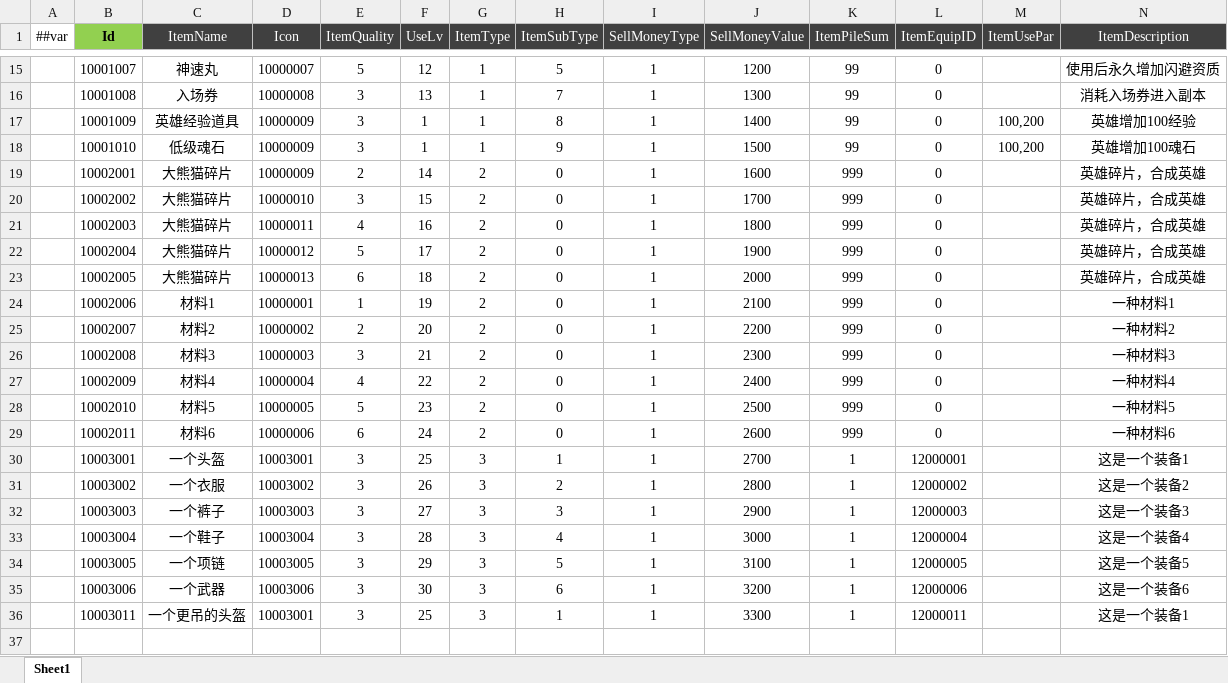
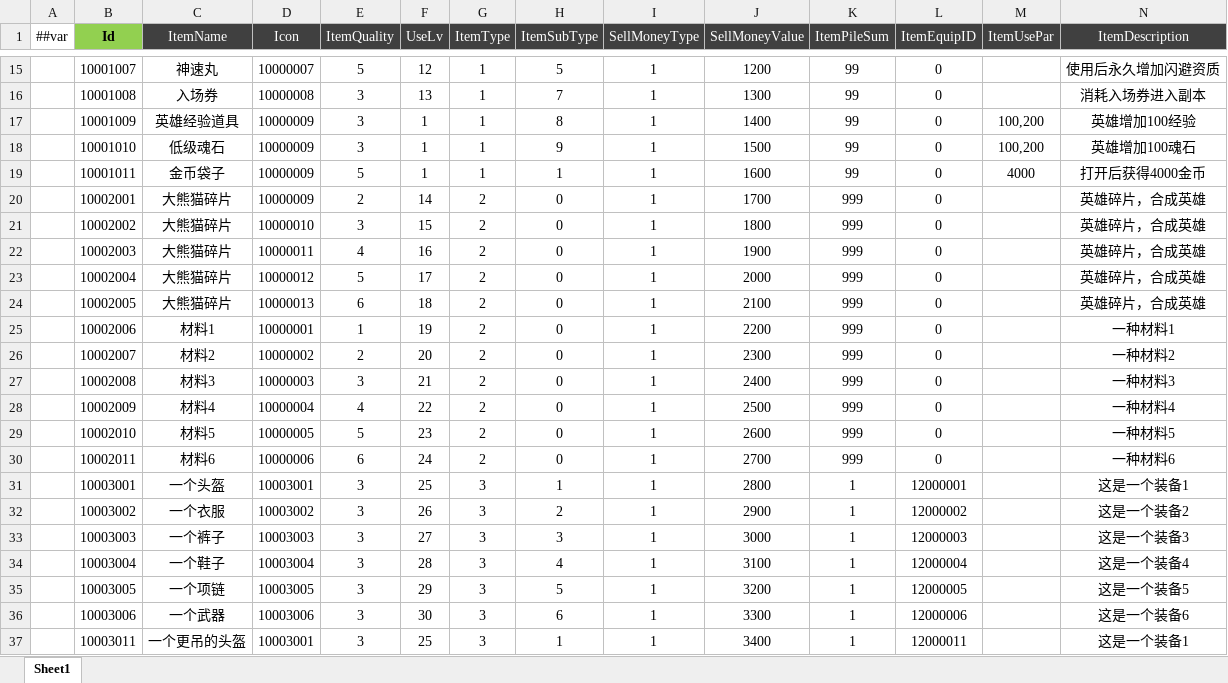
Before and after one commit to csyinghuochong/miniprogram_1, an Excel workbook: Unity/Assets/Config/Excel/ItemConfig.xlsx, sheet Sheet1, drawn as a sheet; only a part is shown, gaps mark what is left out; values as stored, in another font and other column widths than the file's, no borders; addresses are those after the commit; the diff names each change by its address in the sheet, - before the commit and + after, or states it on an @@ line.

```diff
--- a/Unity/Assets/Config/Excel/ItemConfig.xlsx (sheet Sheet1)
+++ b/Unity/Assets/Config/Excel/ItemConfig.xlsx (sheet Sheet1)
+row 19:  | 10001011 | 金币袋子 | 10000009 | 5 | 1 | 1 | 1 | 1 | 1600 | 99 | 0 | 4000 | 打开后获得4000金币
-J20 (SellMoneyValue): 1600
+J20 (SellMoneyValue): 1700
-J21 (SellMoneyValue): 1700
+J21 (SellMoneyValue): 1800
-J22 (SellMoneyValue): 1800
+J22 (SellMoneyValue): 1900
-J23 (SellMoneyValue): 1900
+J23 (SellMoneyValue): 2000
-J24 (SellMoneyValue): 2000
+J24 (SellMoneyValue): 2100
-J25 (SellMoneyValue): 2100
+J25 (SellMoneyValue): 2200
-J26 (SellMoneyValue): 2200
+J26 (SellMoneyValue): 2300
-J27 (SellMoneyValue): 2300
+J27 (SellMoneyValue): 2400
-J28 (SellMoneyValue): 2400
+J28 (SellMoneyValue): 2500
-J29 (SellMoneyValue): 2500
+J29 (SellMoneyValue): 2600
-J30 (SellMoneyValue): 2600
+J30 (SellMoneyValue): 2700
-J31 (SellMoneyValue): 2700
+J31 (SellMoneyValue): 2800
-J32 (SellMoneyValue): 2800
+J32 (SellMoneyValue): 2900
-J33 (SellMoneyValue): 2900
+J33 (SellMoneyValue): 3000
-J34 (SellMoneyValue): 3000
+J34 (SellMoneyValue): 3100
-J35 (SellMoneyValue): 3100
+J35 (SellMoneyValue): 3200
-J36 (SellMoneyValue): 3200
+J36 (SellMoneyValue): 3300
-J37 (SellMoneyValue): 3300
+J37 (SellMoneyValue): 3400
```
Also changed, not shown: 8 other files.
